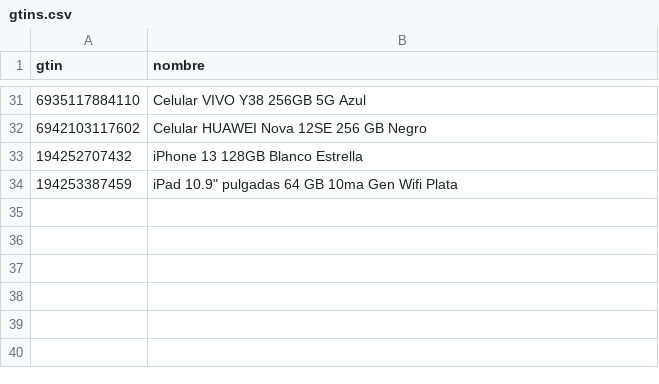
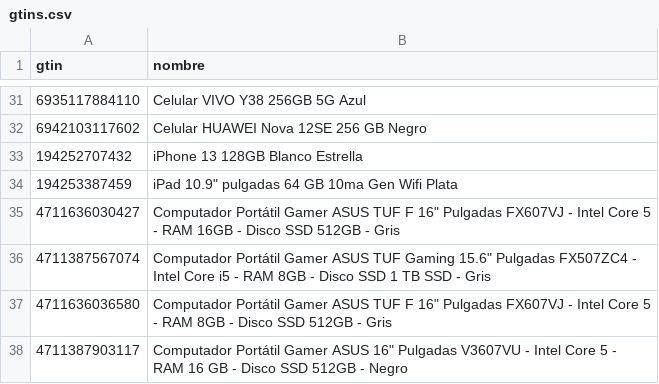
Before and after one commit to Devin-mac/AlkostoAlertPrice, a CSV file: gtins.csv, drawn as a sheet; only a part is shown, gaps mark what is left out.

```diff
--- a/gtins.csv
+++ b/gtins.csv
@@ -34 +34,5 @@ gtin,nombre
 194253387459,"iPad 10.9"" pulgadas 64 GB 10ma Gen Wifi Plata"
+4711636030427,"Computador Portátil Gamer ASUS TUF F 16"" Pulgadas FX607VJ - Intel Core 5 - RAM 16GB - Disco SSD 512GB - Gris"
+4711387567074,"Computador Portátil Gamer ASUS TUF Gaming 15.6"" Pulgadas FX507ZC4 - Intel Core i5 - RAM 8GB - Disco SSD 1 TB SSD - Gris"
+4711636036580,"Computador Portátil Gamer ASUS TUF F 16"" Pulgadas FX607VJ - Intel Core 5 - RAM 8GB - Disco SSD 512GB - Gris"
+4711387903117,"Computador Portátil Gamer ASUS 16"" Pulgadas V3607VU - Intel Core 5 - RAM 16 GB - Disco SSD 512GB - Negro"
```
Also changed, not shown: productos.csv, 1 other file.
